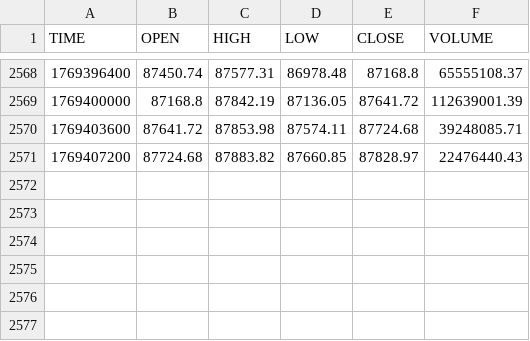
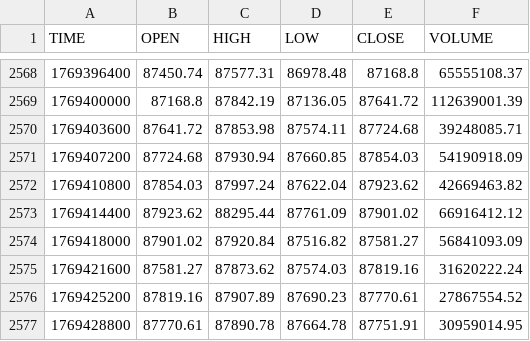
Before and after one commit to stpunos/bitcoin-datasets, a CSV file: data/coindesk/histohour.csv, drawn as a sheet; only a part is shown, gaps mark what is left out.

```diff
--- a/data/coindesk/histohour.csv
+++ b/data/coindesk/histohour.csv
@@ -2570,2 +2570,8 @@ TIME,OPEN,HIGH,LOW,CLOSE,VOLUME
 1769403600,87641.72,87853.98,87574.11,87724.68,39248085.71
-1769407200,87724.68,87883.82,87660.85,87828.97,22476440.43
+1769407200,87724.68,87930.94,87660.85,87854.03,54190918.09
+1769410800,87854.03,87997.24,87622.04,87923.62,42669463.82
+1769414400,87923.62,88295.44,87761.09,87901.02,66916412.12
+1769418000,87901.02,87920.84,87516.82,87581.27,56841093.09
+1769421600,87581.27,87873.62,87574.03,87819.16,31620222.24
+1769425200,87819.16,87907.89,87690.23,87770.61,27867554.52
+1769428800,87770.61,87890.78,87664.78,87751.91,30959014.95
```
Also changed, not shown: data/coindesk/histoday.csv, data/coindesk/hourly_social_data.csv, 2 other files.
